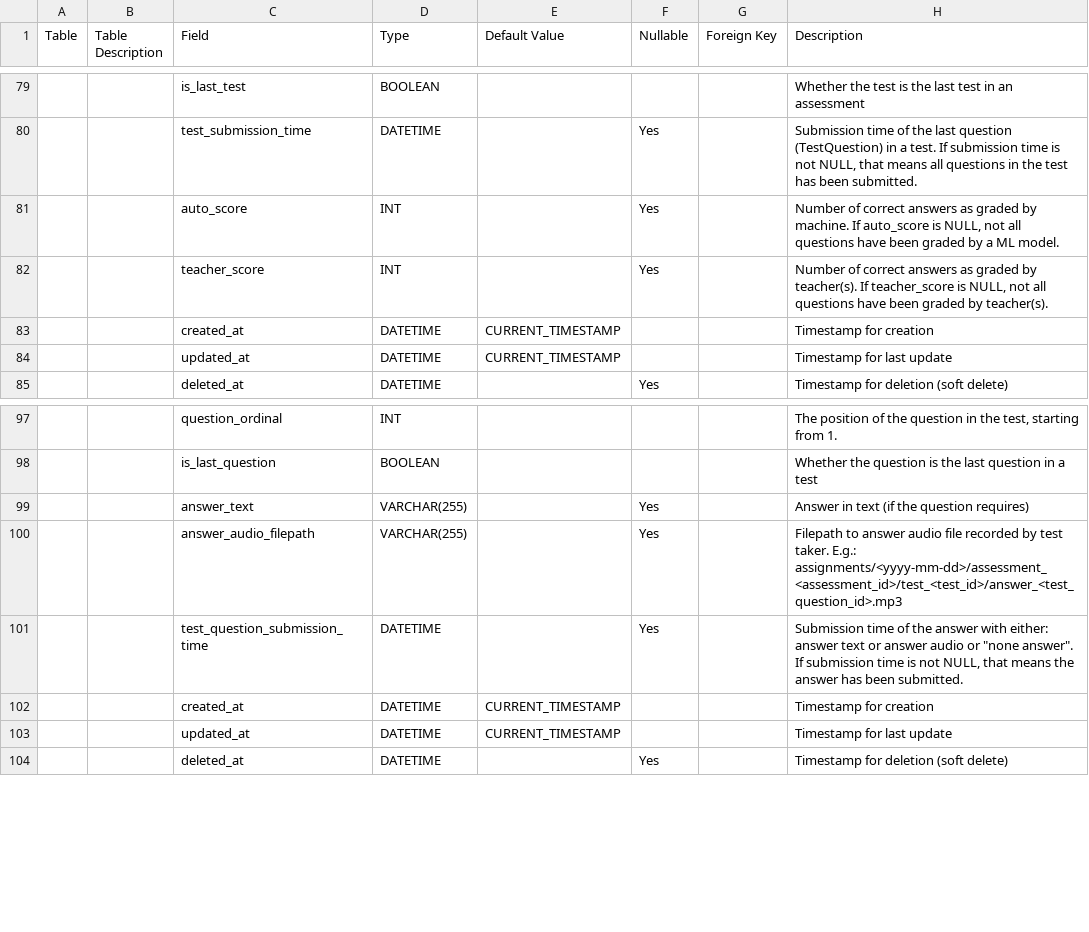
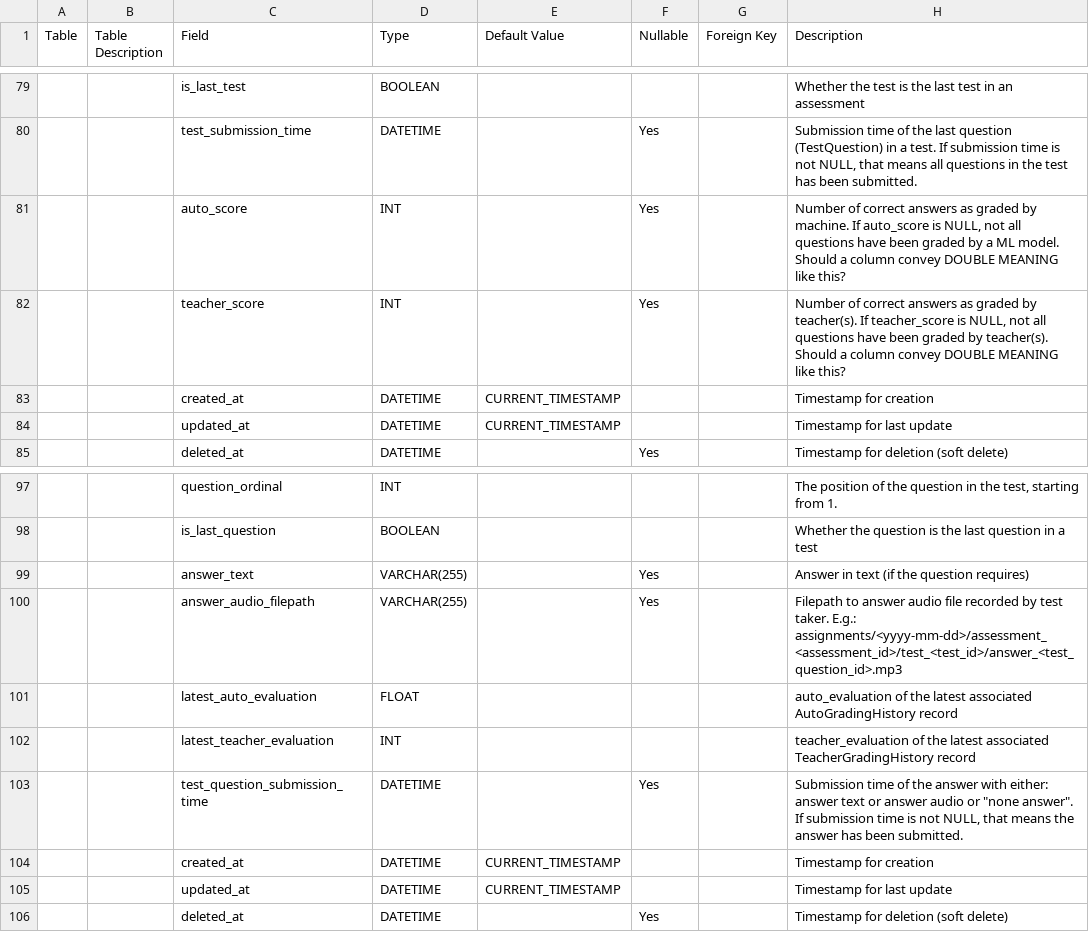
Before and after one commit to Halifax-Learning/documentation, a CSV file: Database Design.csv, drawn as a sheet; only a part is shown, gaps mark what is left out; the diff names each change by its address in the sheet, - before the commit and + after, or states it on an @@ line.

Commit message:
update documentation for teacher's flow

```diff
--- a/Database Design.csv
+++ b/Database Design.csv
-H81 (Description): …ML model.
+H81 (Description): …ML model. Should a column convey DOUBLE MEANING like this?
-H82 (Description): …by teacher(s).
+H82 (Description): …by teacher(s). Should a column convey DOUBLE MEANING like this?
+row 101:  |  | latest_auto_evaluation | FLOAT |  |  |  | auto_evaluation of the latest associated AutoGradingHistory record
+row 102:  |  | latest_teacher_evaluation | INT |  |  |  | teacher_evaluation of the latest associated TeacherGradingHistory record
```
Also changed, not shown: 3 other files.
